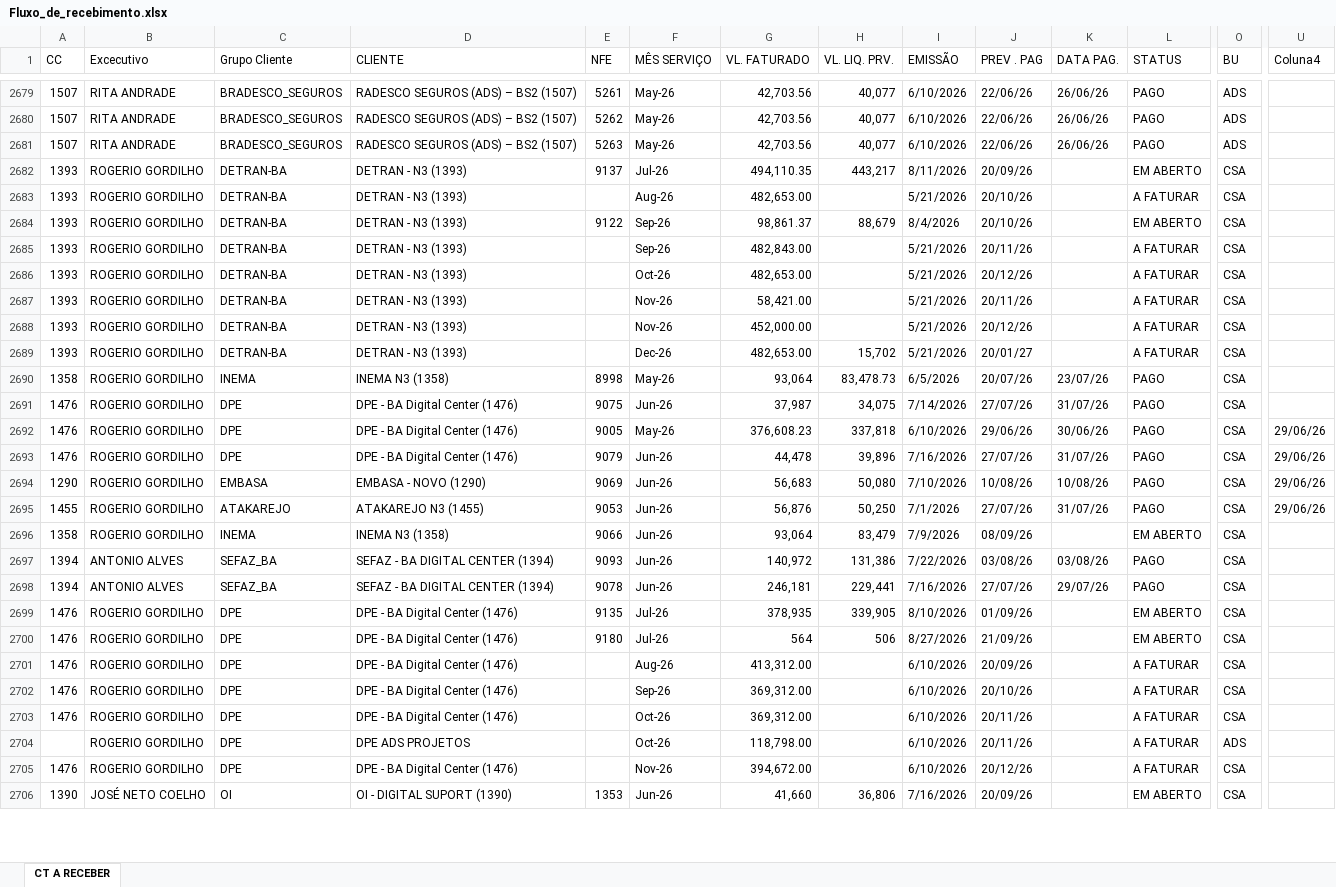
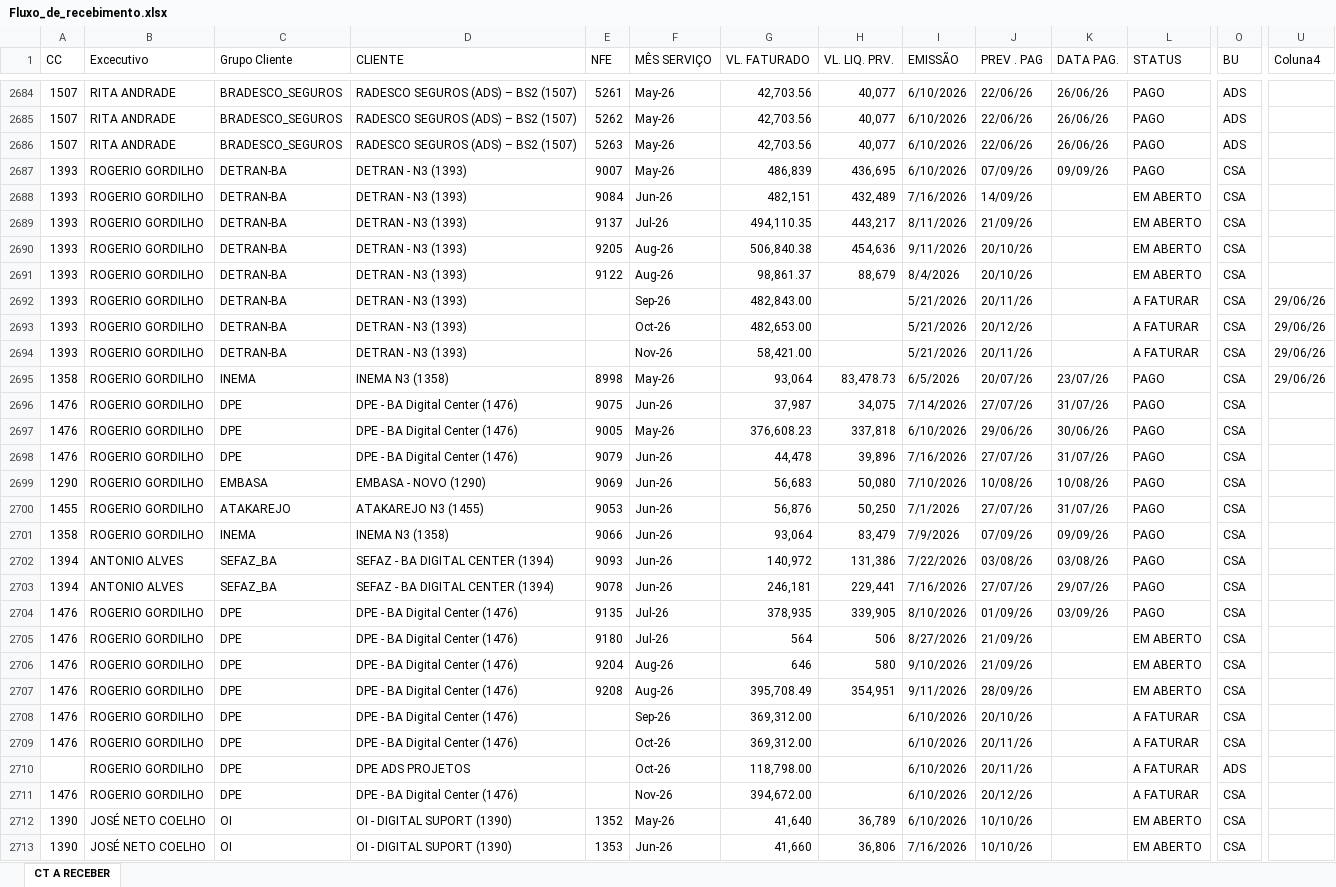
Before and after one commit to vitor-esteves-Bra/solutis-dashboard, an Excel workbook: data/Fluxo_de_recebimento.xlsx, sheet CT A RECEBER, drawn as a sheet; only a part is shown, gaps mark what is left out; values as stored, in another font and other column widths than the file's, no cell formats; conditional formats and table styles not drawn; removed rows and columns are numbered as before the commit, all else as after; rows hold the shown columns only; the diff covers the shown part only; the diff names each change by its address in the sheet, - before the commit and + after, or states it on an @@ line.

```diff
--- a/data/Fluxo_de_recebimento.xlsx (sheet CT A RECEBER)
+++ b/data/Fluxo_de_recebimento.xlsx (sheet CT A RECEBER)
+row 2687: 1393 | ROGERIO GORDILHO | DETRAN-BA | DETRAN - N3 (1393) | 9007 | May-26 | 486,839 | 436,695 | 6/10/2026 | 07/09/26 | 09/09/26 | PAGO | CSA
+row 2688: 1393 | ROGERIO GORDILHO | DETRAN-BA | DETRAN - N3 (1393) | 9084 | Jun-26 | 482,151 | 432,489 | 7/16/2026 | 14/09/26 |  | EM ABERTO | CSA
-J2689 (PREV . PAG): 20/09/26
+J2689 (PREV . PAG): 21/09/26
-E2690 (NFE): (empty)
+E2690 (NFE): 9205
-G2690 (VL. FATURADO): 482,653.00
+G2690 (VL. FATURADO): 506,840.38
-H2690 (VL. LIQ. PRV.): (empty)
+H2690 (VL. LIQ. PRV.): 454,636
-I2690 (EMISSÃO): 5/21/2026
+I2690 (EMISSÃO): 9/11/2026
-L2690 (STATUS): A FATURAR
+L2690 (STATUS): EM ABERTO
-F2691 (MÊS SERVIÇO): Sep-26
+F2691 (MÊS SERVIÇO): Aug-26
-U2692:U2694 (Coluna4): (empty)
+U2692:U2694 (Coluna4): 29/06/26
-row 2688: 1393 | ROGERIO GORDILHO | DETRAN-BA | DETRAN - N3 (1393) |  | Nov-26 | 452,000.00 |  | 5/21/2026 | 20/12/26 |  | A FATURAR | CSA
-row 2689: 1393 | ROGERIO GORDILHO | DETRAN-BA | DETRAN - N3 (1393) |  | Dec-26 | 482,653.00 | 15,702 | 5/21/2026 | 20/01/27 |  | A FATURAR | CSA
-U2695 (Coluna4): (empty)
+U2695 (Coluna4): 29/06/26
-U2697:U2700 (Coluna4): 29/06/26
+U2697:U2700 (Coluna4): (empty)
-J2701 (PREV . PAG): 08/09/26
+J2701 (PREV . PAG): 07/09/26
-K2701 (DATA PAG.): (empty)
+K2701 (DATA PAG.): 09/09/26
-L2701 (STATUS): EM ABERTO
+L2701 (STATUS): PAGO
-K2704 (DATA PAG.): (empty)
+K2704 (DATA PAG.): 03/09/26
-L2704 (STATUS): EM ABERTO
+L2704 (STATUS): PAGO
-E2706 (NFE): (empty)
+E2706 (NFE): 9204
-G2706 (VL. FATURADO): 413,312.00
+G2706 (VL. FATURADO): 646
-H2706 (VL. LIQ. PRV.): (empty)
+H2706 (VL. LIQ. PRV.): 580
-I2706 (EMISSÃO): 6/10/2026
+I2706 (EMISSÃO): 9/10/2026
-J2706 (PREV . PAG): 20/09/26
+J2706 (PREV . PAG): 21/09/26
-L2706 (STATUS): A FATURAR
+L2706 (STATUS): EM ABERTO
+row 2707: 1476 | ROGERIO GORDILHO | DPE | DPE - BA Digital Center (1476) | 9208 | Aug-26 | 395,708.49 | 354,951 | 9/11/2026 | 28/09/26 |  | EM ABERTO | CSA
+row 2712: 1390 | JOSÉ NETO COELHO | OI | OI - DIGITAL SUPORT (1390) | 1352 | May-26 | 41,640 | 36,789 | 6/10/2026 | 10/10/26 |  | EM ABERTO | CSA
-J2713 (PREV . PAG): 20/09/26
+J2713 (PREV . PAG): 10/10/26
```
Also changed, not shown: 38 added rows, 40 removed rows, 2 moved rows and 377 edited cells elsewhere in this sheet, cell formats, 2 other files.
